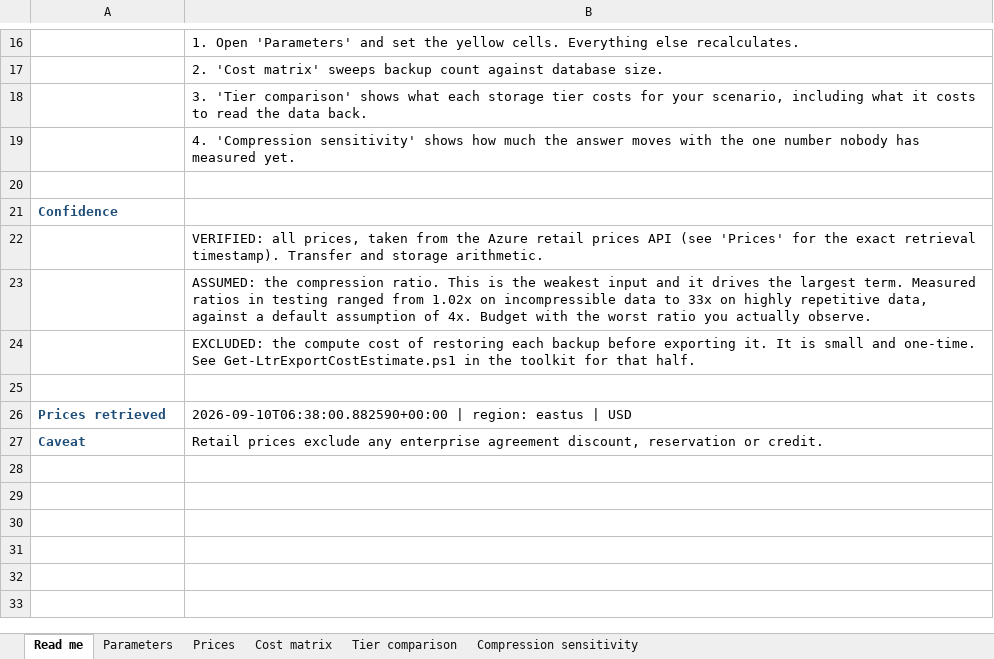
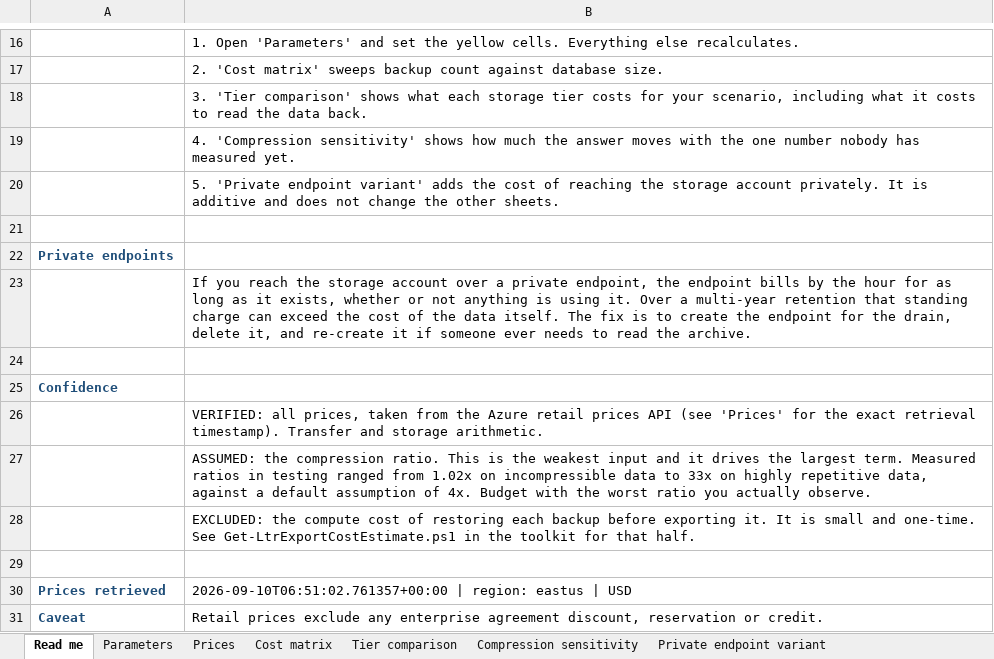
Before and after one commit to erjosito/net-lab-builder, an Excel workbook: src/python/ltr-cost-workbook/ltr-backup-storage-costs.xlsx, sheet Read me, drawn as a sheet; only a part is shown, gaps mark what is left out; values as stored, in another font and other column widths than the file's, no borders; addresses are those after the commit; the diff names each change by its address in the sheet, - before the commit and + after, or states it on an @@ line.

```diff
--- a/src/python/ltr-cost-workbook/ltr-backup-storage-costs.xlsx (sheet Read me)
+++ b/src/python/ltr-cost-workbook/ltr-backup-storage-costs.xlsx (sheet Read me)
+sheet tab: Private endpoint variant
+row 20:  | 5. 'Private endpoint variant' adds the cost of reaching the storage account privately. It is additive and does not change the other sheets.
+row 21: (empty)
+row 22: Private endpoints
+row 23:  | If you reach the storage account over a private endpoint, the endpoint bills by the hour for as long as it exists, whether or not anything is using it. Over a multi-year retention that standing charge can exceed the cost of the data itself. The fix is to create the endpoint for the drain, delete it, and re-create it if someone ever needs to read the archive.
-B30: 2026-09-10T06:38:00.882590+00:00 | region:…
+B30: 2026-09-10T06:51:02.761357+00:00 | region:…
```
Also changed, not shown: sheet Prices, 3 other files.
